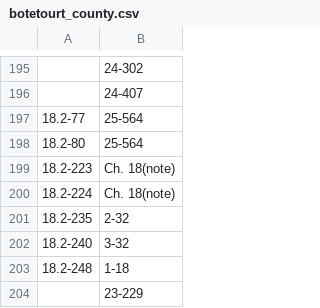
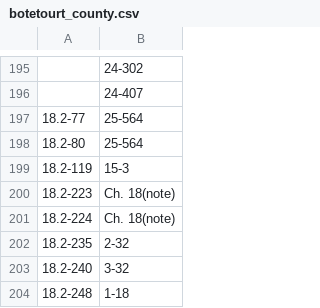
Before and after one commit to hbruce11216/municode-scraper, a CSV file: countyCSV/botetourt_county.csv, drawn as a sheet; only a part is shown, gaps mark what is left out; the shorter side is filled out with more unchanged rows; the diff names each change by its address in the sheet, - before the commit and + after, or states it on an @@ line.

```diff
--- a/countyCSV/botetourt_county.csv
+++ b/countyCSV/botetourt_county.csv
+row 199: 18.2-119 | 15-3
```
Also changed, not shown: countyCSV/prince_george_county.csv, countyCSV/stafford_county.csv, 8 other files.
